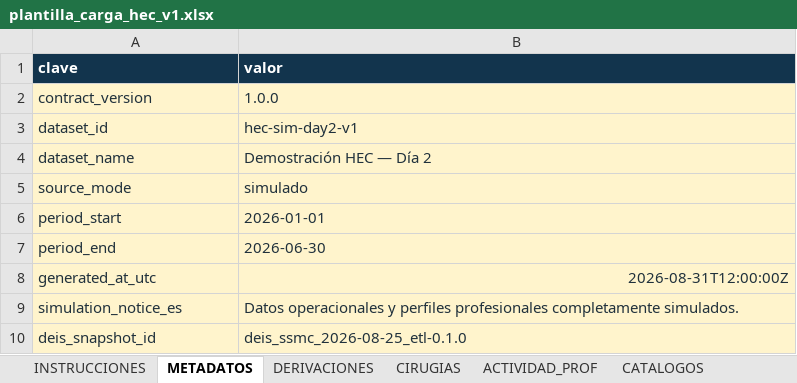
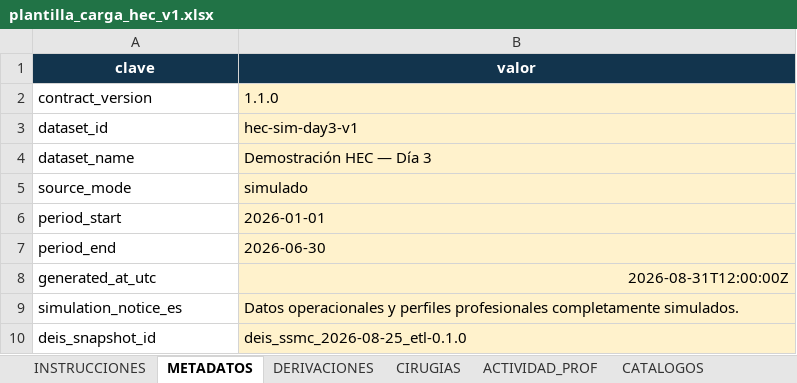
Before and after one commit to AndresFelipeLozano/hec-dashboard-ensia617, an Excel workbook: templates/plantilla_carga_hec_v1.xlsx, sheet METADATOS, drawn as a sheet; values as stored, in another font and other column widths than the file's, no borders; table styles not drawn; the diff names each change by its address in the sheet, - before the commit and + after, or states it on an @@ line.

```diff
--- a/templates/plantilla_carga_hec_v1.xlsx (sheet METADATOS)
+++ b/templates/plantilla_carga_hec_v1.xlsx (sheet METADATOS)
-A1:B1 alignment: left
+A1:B1 alignment: center
-A2:A10 fill: #FFF4CC
+A2:A10 fill: none
-A2:B10 text colour: #20313C
+A2:B10 text colour: black
-B2 (valor): 1.0.0
+B2 (valor): 1.1.0
-B3 (valor): hec-sim-day2-v1
+B3 (valor): hec-sim-day3-v1
-B4 (valor): Demostración HEC — Día 2
+B4 (valor): Demostración HEC — Día 3
```
Also changed, not shown: sheet DERIVACIONES, sheet ACTIVIDAD_PROF, sheet CIRUGIAS, sheet CATALOGOS, sheet INSTRUCCIONES, 14 other files.
